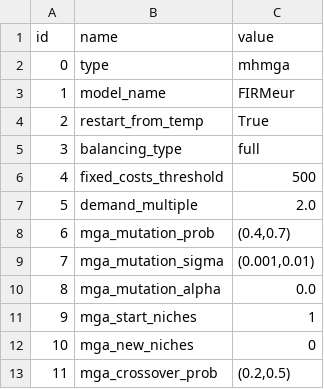
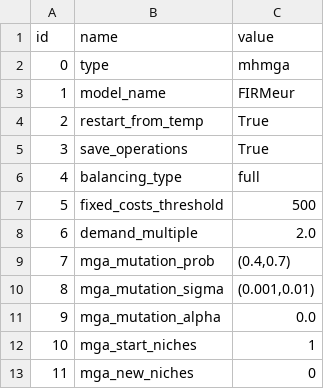
Before and after one commit to HThawley/FIRMEurope, a CSV file: inputs/config/config.csv, drawn as a sheet; only a part is shown; the shorter side is filled out with more unchanged rows; addresses are those after the commit; the diff names each change by its address in the sheet, - before the commit and + after, or states it on an @@ line.

```diff
--- a/inputs/config/config.csv
+++ b/inputs/config/config.csv
+row 5: 3 | save_operations | True
@@ column A (id) renumbered from row 6 down @@
```
Also changed, not shown: inputs/config/generators.csv, inputs/config/initial_guess.csv, 17 other files.
